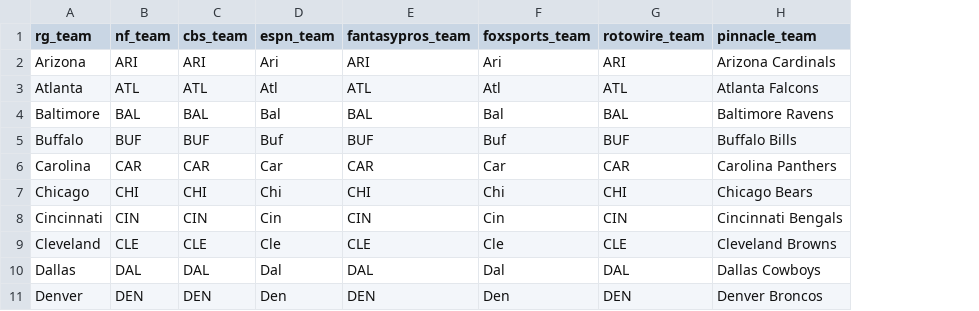
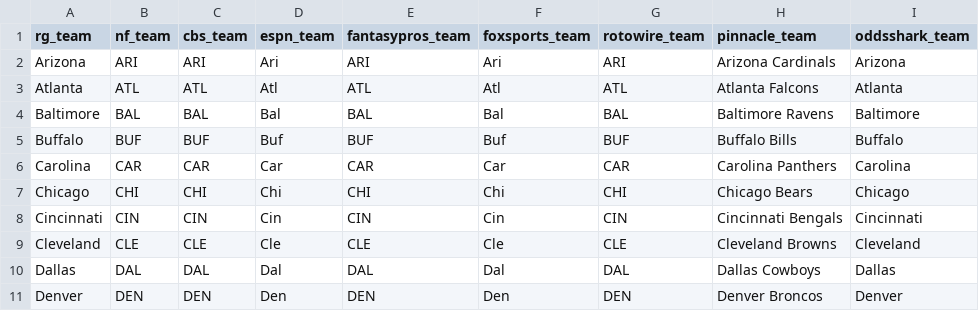
Before and after one commit to BenikaH/nfl-dfs, a CSV file: team_list.csv, drawn as a sheet; only a part is shown; the diff names each change by its address in the sheet, - before the commit and + after, or states it on an @@ line.

Commit message:
added consensus pick info to data pull

```diff
--- a/team_list.csv
+++ b/team_list.csv
+column I (oddsshark_team), rows 2-11: Arizona | Atlanta | Baltimore | Buffalo | Carolina | Chicago | Cincinnati | Cleveland | Dallas | Denver
```
Also changed, not shown: 2 other files.
